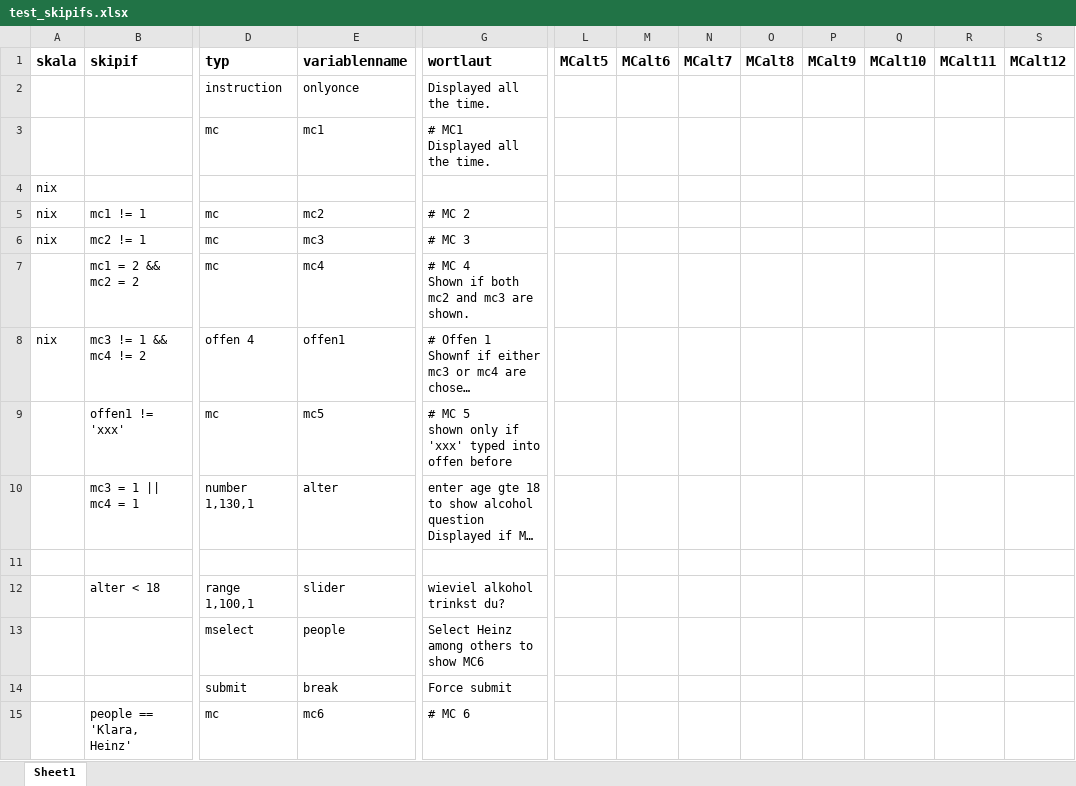
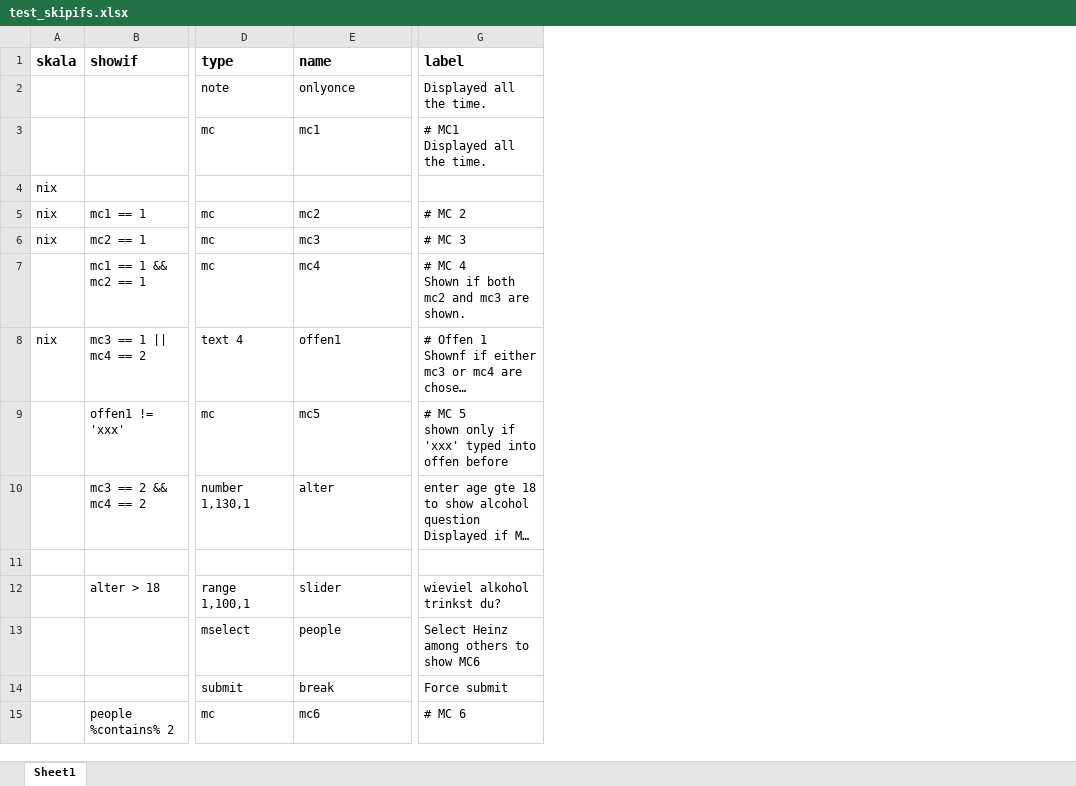
Before and after one commit to rubenarslan/formr.org, an Excel workbook: documentation/Example files/test_skipifs.xlsx, sheet Sheet1, drawn as a sheet; only a part is shown, gaps mark what is left out; long unchanged cells end in …; values as stored, in another font and other column widths than the file's, no borders; removed rows and columns are numbered as before the commit, all else as after; the diff covers the shown part only; the diff names each change by its address in the sheet, - before the commit and + after, or states it on an @@ line.

```diff
--- a/documentation/Example files/test_skipifs.xlsx (sheet Sheet1)
+++ b/documentation/Example files/test_skipifs.xlsx (sheet Sheet1)
-column B (skipif), rows 5-15: mc1 != 1 | mc2 != 1 | mc1 = 2 && mc2 = 2 | mc3 != 1 && mc4 != 2 | offen1 != 'xxx' | mc3 = 1 || mc4 = 1 |  | alter < 18 |  |  | people == 'Klara, Heinz'
+column B (showif), rows 5-15: mc1 == 1 | mc2 == 1 | mc1 == 1 && mc2 == 1 | mc3 == 1 || mc4 == 2 | offen1 != 'xxx' | mc3 == 2 && mc4 == 2 |  | alter > 18 |  |  | people %contains% 2
-column L (MCalt5), empty
-column M (MCalt6), empty
-column N (MCalt7), empty
-column O (MCalt8), empty
-column P (MCalt9), empty
-column Q (MCalt10), empty
-column R (MCalt11), empty
-column S (MCalt12), empty
-D1: typ
+D1: type
-E1: variablenname
+E1: name
-G1: wortlaut
+G1: label
-D2 (type): instruction
+D2 (type): note
-D8 (type): offen 4
+D8 (type): text 4
```
Also changed, not shown: 4 edited cells elsewhere in this sheet, 3 other files.
